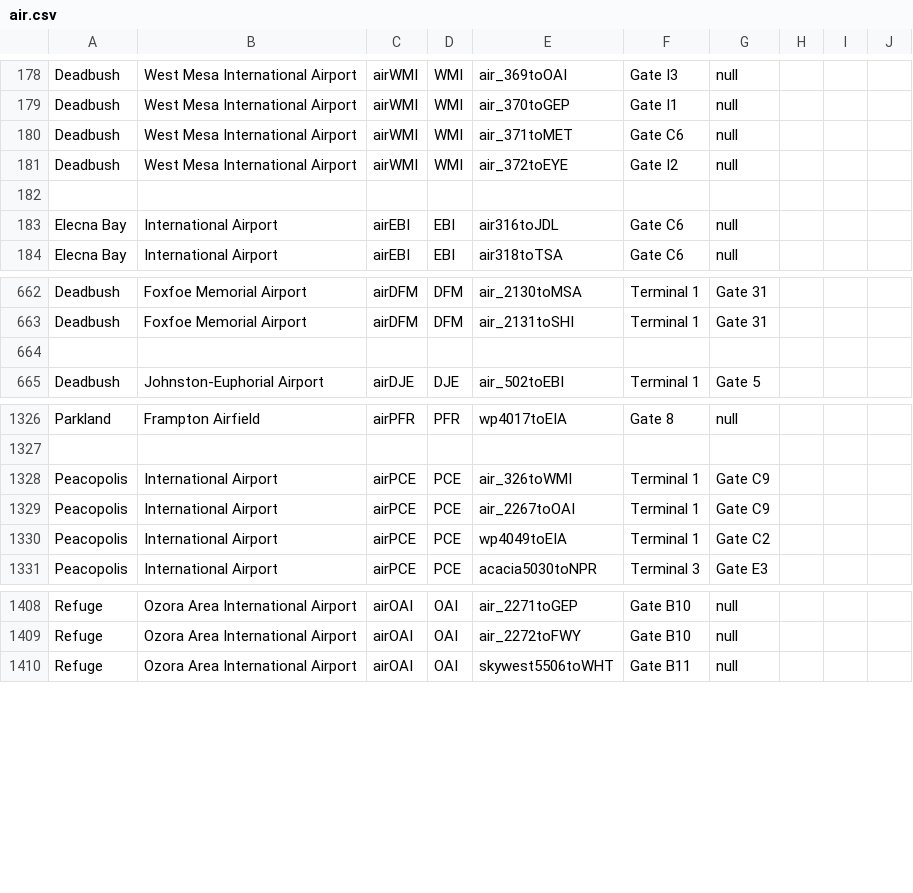
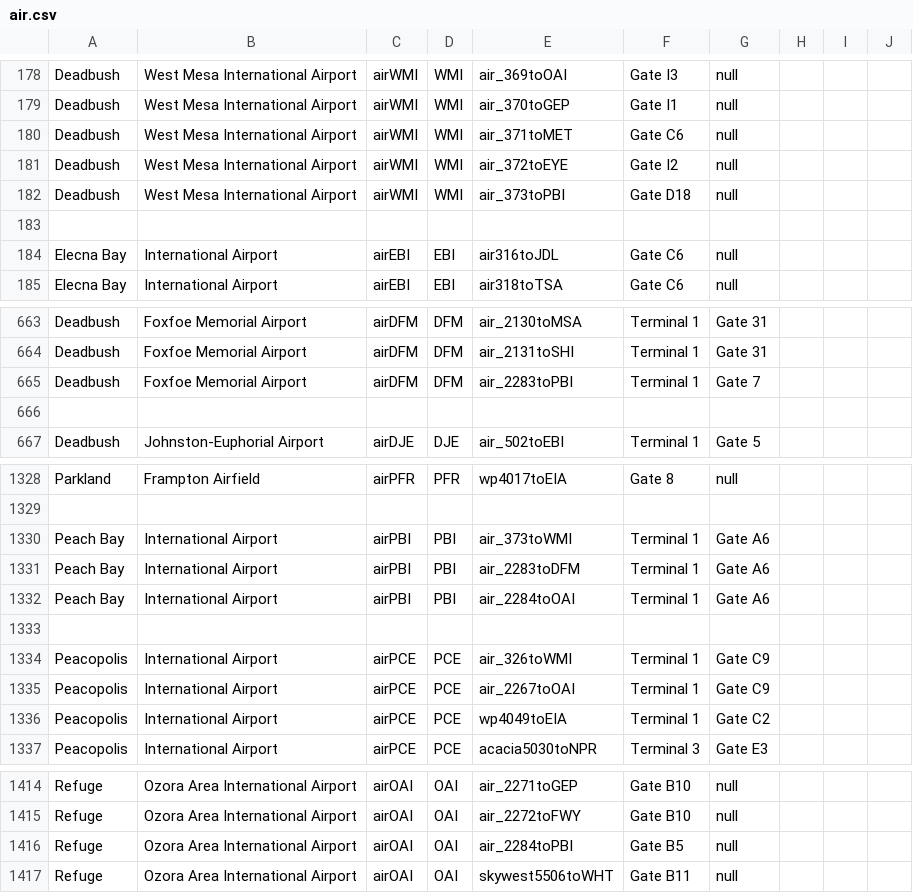
Before and after one commit to KittyCat11231/Feline-Holdings, a CSV file: src/intraroute/data/ui/stops/air.csv, drawn as a sheet; only a part is shown, gaps mark what is left out.

Commit message:
IntraRoute data update

```diff
--- a/src/intraroute/data/ui/stops/air.csv
+++ b/src/intraroute/data/ui/stops/air.csv
@@ -181,2 +181,3 @@ Deadbush,West Mesa International Airport,airWMI,WMI,air_371toMET,Gate C6,null,,,
 Deadbush,West Mesa International Airport,airWMI,WMI,air_372toEYE,Gate I2,null,,,
+Deadbush,West Mesa International Airport,airWMI,WMI,air_373toPBI,Gate D18,null,,,
 ,,,,,,,,,
@@ -663,2 +664,3 @@ Deadbush,Foxfoe Memorial Airport,airDFM,DFM,air_2130toMSA,Terminal 1,Gate 31,,,
 Deadbush,Foxfoe Memorial Airport,airDFM,DFM,air_2131toSHI,Terminal 1,Gate 31,,,
+Deadbush,Foxfoe Memorial Airport,airDFM,DFM,air_2283toPBI,Terminal 1,Gate 7,,,
 ,,,,,,,,,
@@ -1327,2 +1329,6 @@ Parkland,Frampton Airfield,airPFR,PFR,wp4017toEIA,Gate 8,null,,,
 ,,,,,,,,,
+Peach Bay,International Airport,airPBI,PBI,air_373toWMI,Terminal 1,Gate A6,,,
+Peach Bay,International Airport,airPBI,PBI,air_2283toDFM,Terminal 1,Gate A6,,,
+Peach Bay,International Airport,airPBI,PBI,air_2284toOAI,Terminal 1,Gate A6,,,
+,,,,,,,,,
 Peacopolis,International Airport,airPCE,PCE,air_326toWMI,Terminal 1,Gate C9,,,
@@ -1409,2 +1415,3 @@ Refuge,Ozora Area International Airport,airOAI,OAI,air_2271toGEP,Gate B10,null,,
 Refuge,Ozora Area International Airport,airOAI,OAI,air_2272toFWY,Gate B10,null,,,
+Refuge,Ozora Area International Airport,airOAI,OAI,air_2284toPBI,Gate B5,null,,,
 Refuge,Ozora Area International Airport,airOAI,OAI,skywest5506toWHT,Gate B11,null,,,
```
Also changed, not shown: src/intraroute/data/pathfinding/air.csv, src/intraroute/data/pathfinding/bus.csv, 9 other files.
